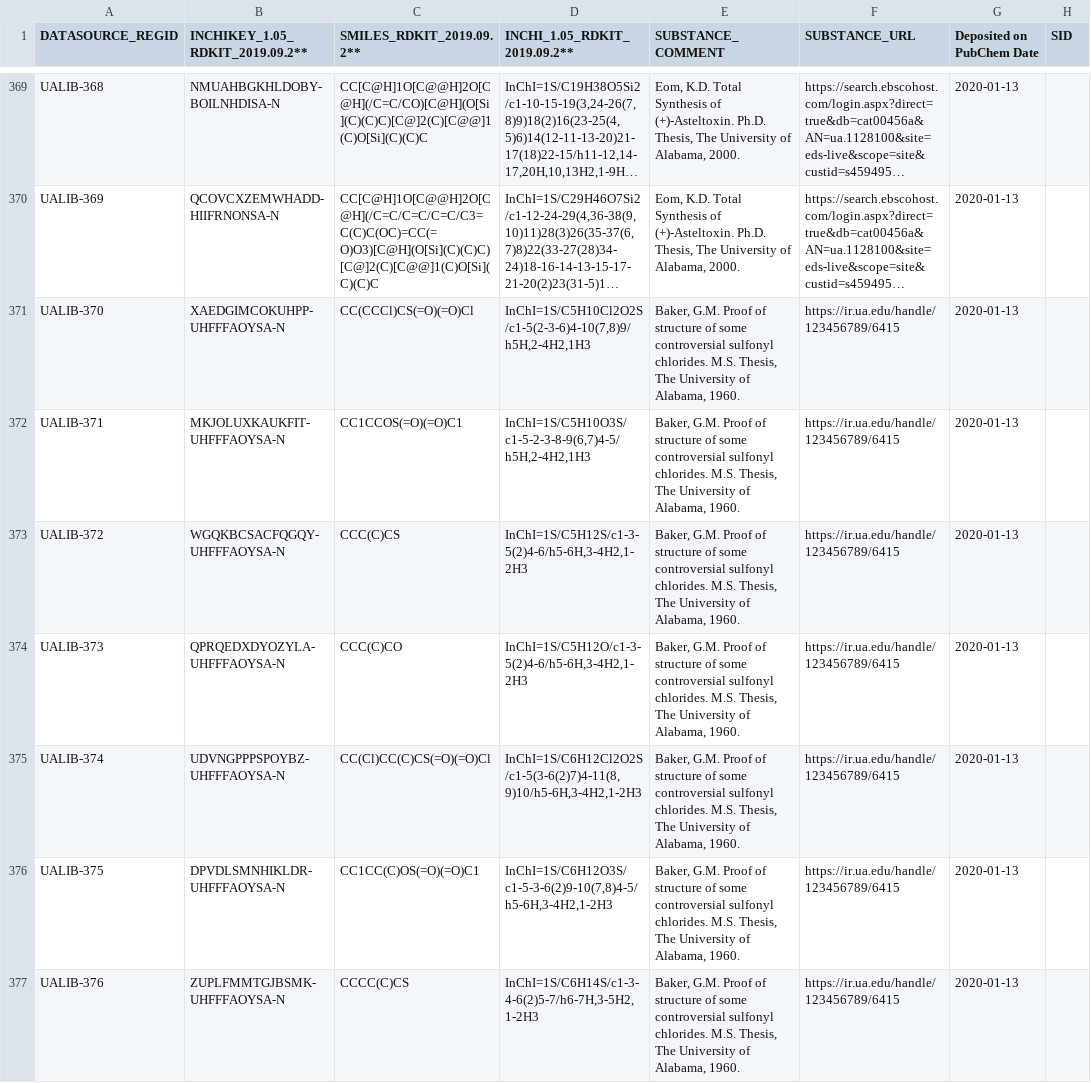
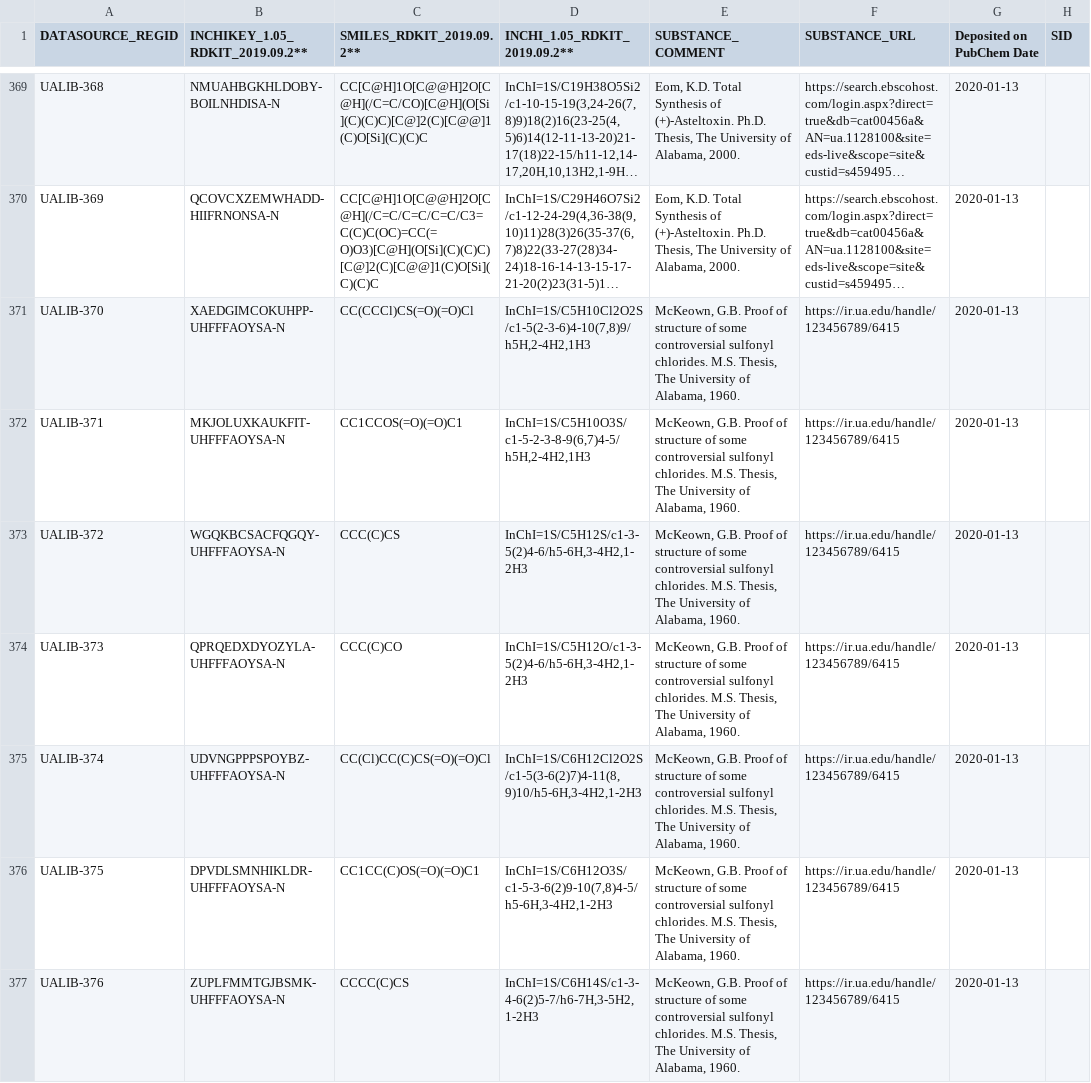
Before and after one commit to ualibweb/UALIB_ChemStructures, a CSV file: UALIB_Chemical_Structures_REGID.csv, drawn as a sheet; only a part is shown, gaps mark what is left out; long unchanged cells end in …; the diff names each change by its address in the sheet, - before the commit and + after, or states it on an @@ line.

Commit message:
Fixed author citation typo

```diff
--- a/UALIB_Chemical_Structures_REGID.csv
+++ b/UALIB_Chemical_Structures_REGID.csv
-E371:E377 (SUBSTANCE_COMMENT): Baker, G.M. Proof of…
+E371:E377 (SUBSTANCE_COMMENT): McKeown, G.B. Proof of…
```
Also changed, not shown: 10 other files.
